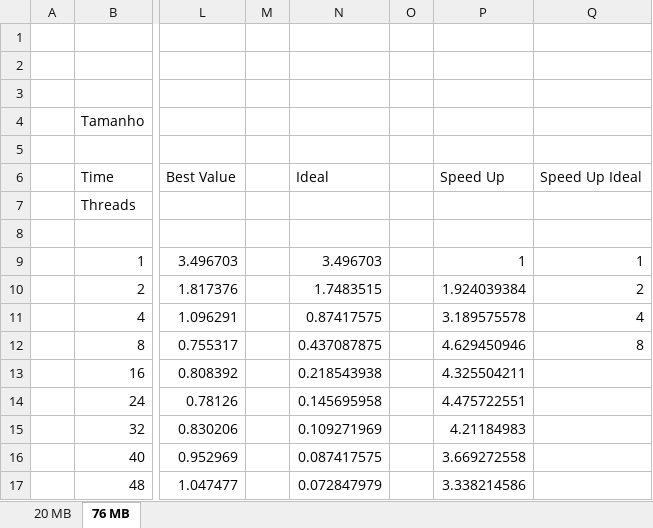
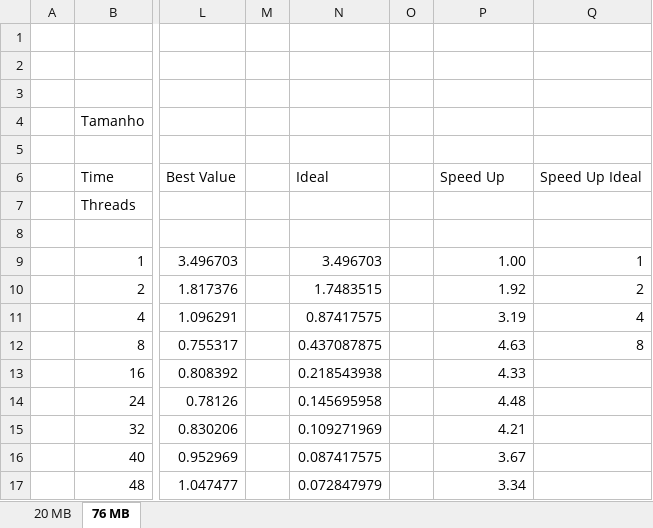
Before and after one commit to RafaelAnt/Trabalho1_PCP, an Excel workbook: gráficos.xlsx, sheet 76 MB, drawn as a sheet; only a part is shown, gaps mark what is left out; values as stored, in another font and other column widths than the file's, no borders; charts and pictures not drawn; the diff names each change by its address in the sheet, - before the commit and + after, or states it on an @@ line.

```diff
--- a/gráficos.xlsx (sheet 76 MB)
+++ b/gráficos.xlsx (sheet 76 MB)
-P9: 1
+P9: 1.00
-P10: 1.924039384
+P10: 1.92
-P11: 3.189575578
+P11: 3.19
-P12: 4.629450946
+P12: 4.63
-P13: 4.325504211
+P13: 4.33
-P14: 4.475722551
+P14: 4.48
-P15: 4.21184983
+P15: 4.21
-P16: 3.669272558
+P16: 3.67
-P17: 3.338214586
+P17: 3.34
```
Also changed, not shown: sheet 20 MB, charts or pictures, 3 other files.
